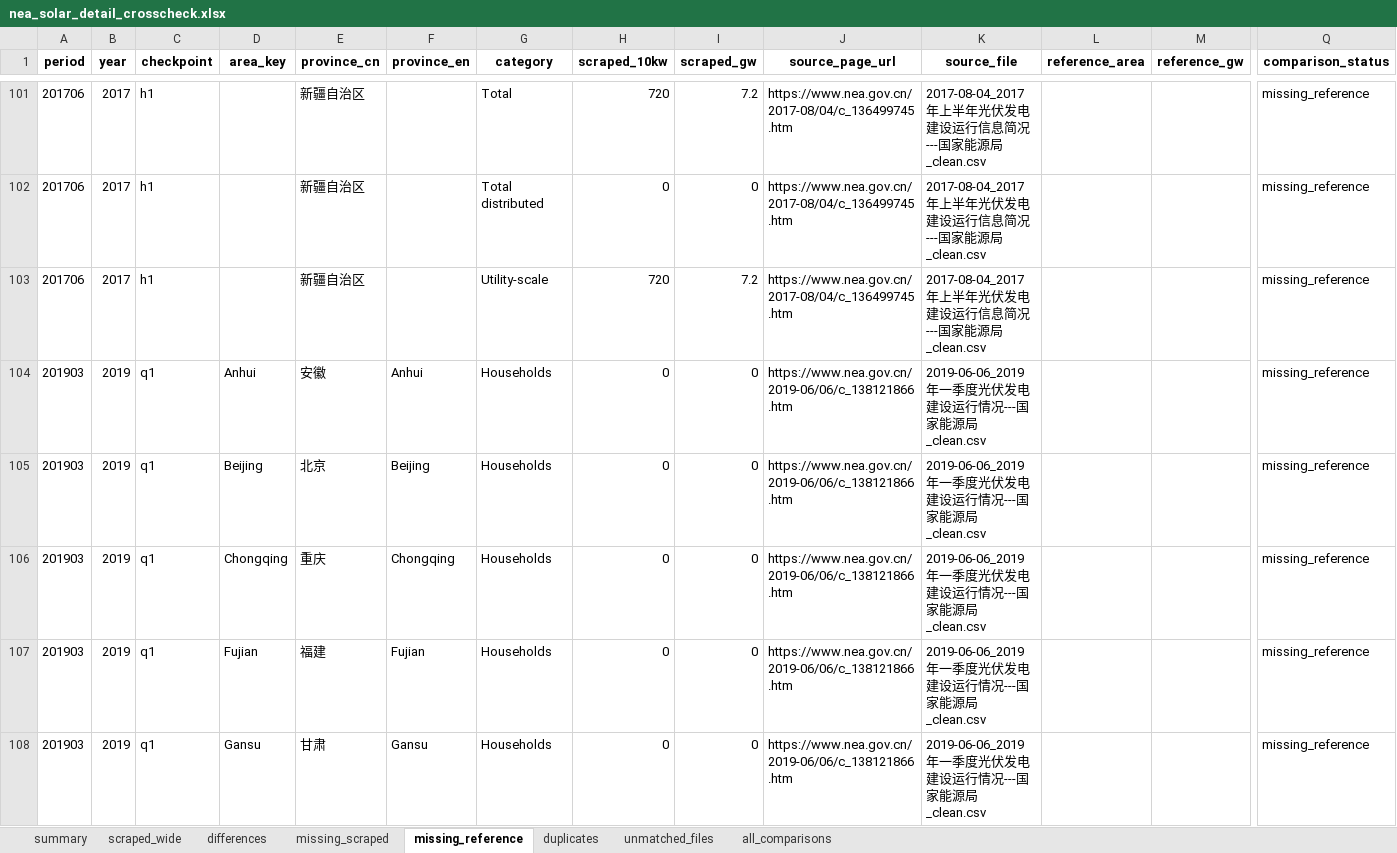
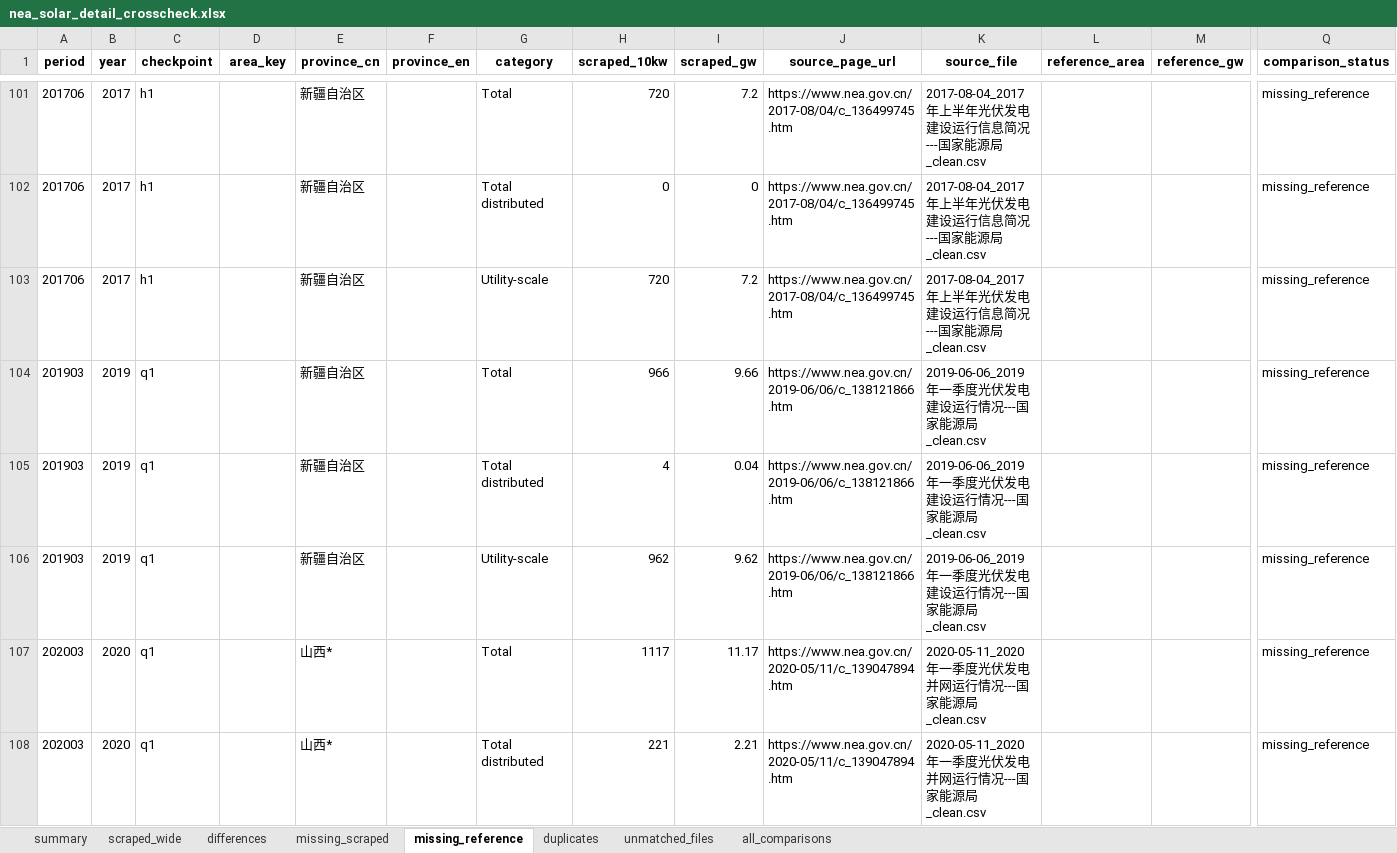
Before and after one commit to GlobalEnergyMonitor/GIPT, an Excel workbook: China NEA/outputs/RA crosscheck/nea_solar_detail_crosscheck.xlsx, sheet missing_reference, drawn as a sheet; only a part is shown, gaps mark what is left out; the shorter side is filled out with more unchanged rows; values as stored, in another font and other column widths than the file's, no borders; removed rows and columns are numbered as before the commit, all else as after; rows hold the shown columns only; the diff covers the shown part only; the diff names each change by its address in the sheet, - before the commit and + after, or states it on an @@ line.

```diff
--- a/China NEA/outputs/RA crosscheck/nea_solar_detail_crosscheck.xlsx (sheet missing_reference)
+++ b/China NEA/outputs/RA crosscheck/nea_solar_detail_crosscheck.xlsx (sheet missing_reference)
-row 104: 201903 | 2019 | q1 | Anhui | 安徽 | Anhui | Households | 0 | 0 | https://www.nea.gov.cn/2019-06/06/c_138121866.htm | 2019-06-06_2019年一季度光伏发电建设运行情况---国家能源局_clean.csv |  |  | missing_reference
-row 105: 201903 | 2019 | q1 | Beijing | 北京 | Beijing | Households | 0 | 0 | https://www.nea.gov.cn/2019-06/06/c_138121866.htm | 2019-06-06_2019年一季度光伏发电建设运行情况---国家能源局_clean.csv |  |  | missing_reference
-row 106: 201903 | 2019 | q1 | Chongqing | 重庆 | Chongqing | Households | 0 | 0 | https://www.nea.gov.cn/2019-06/06/c_138121866.htm | 2019-06-06_2019年一季度光伏发电建设运行情况---国家能源局_clean.csv |  |  | missing_reference
-row 107: 201903 | 2019 | q1 | Fujian | 福建 | Fujian | Households | 0 | 0 | https://www.nea.gov.cn/2019-06/06/c_138121866.htm | 2019-06-06_2019年一季度光伏发电建设运行情况---国家能源局_clean.csv |  |  | missing_reference
-row 108: 201903 | 2019 | q1 | Gansu | 甘肃 | Gansu | Households | 0 | 0 | https://www.nea.gov.cn/2019-06/06/c_138121866.htm | 2019-06-06_2019年一季度光伏发电建设运行情况---国家能源局_clean.csv |  |  | missing_reference
```
Also changed, not shown: 7 added rows, 34 removed rows and 6 edited cells elsewhere in this sheet, sheet all_comparisons, sheet missing_scraped, sheet differences, sheet scraped_wide, sheet duplicates, sheet summary, 16 other files.
